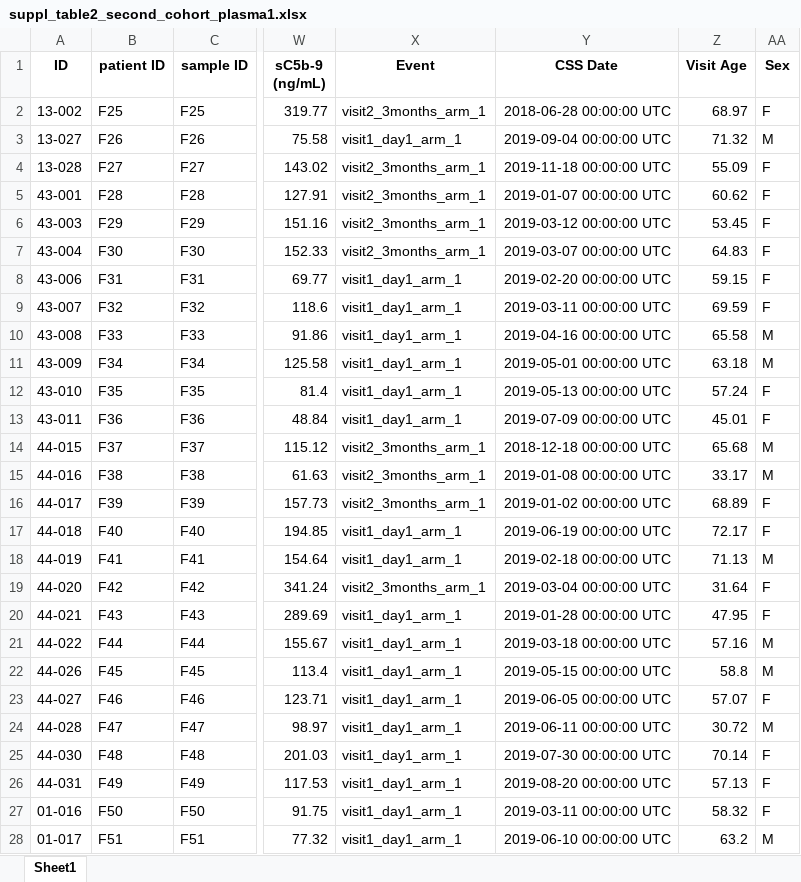
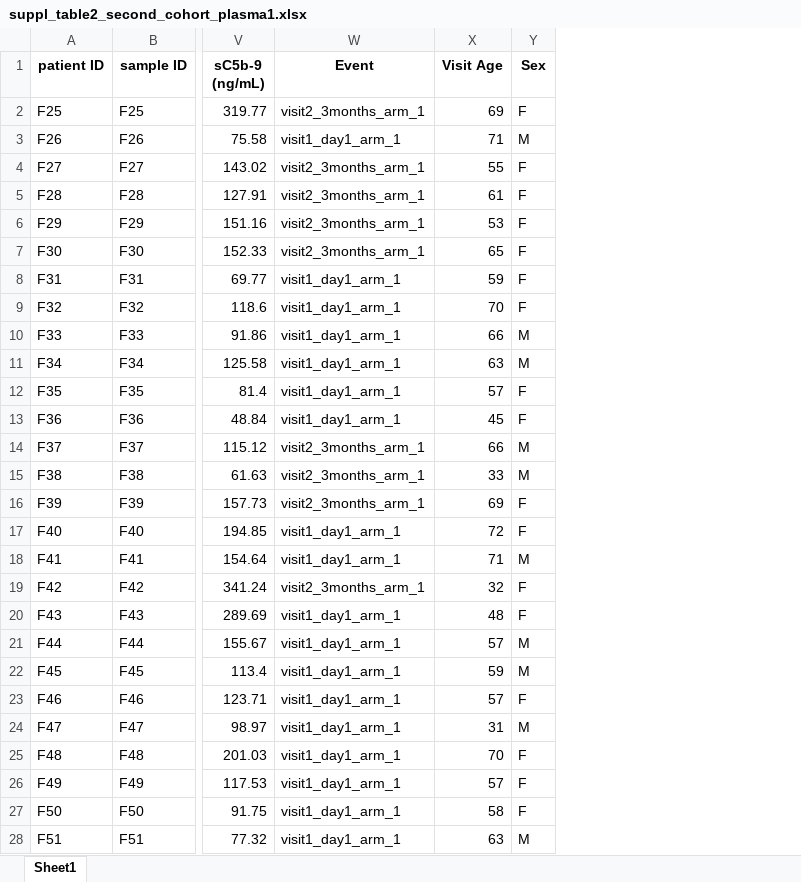
Before and after one commit to FredHutch/Wellstone_Plasma_Complement_in_FSHD, an Excel workbook: suppl_tables/suppl_table2_second_cohort_plasma1.xlsx, sheet Sheet1, drawn as a sheet; only a part is shown, gaps mark what is left out; values as stored, in another font and other column widths than the file's, no borders; removed rows and columns are numbered as before the commit, all else as after; the diff covers the shown part only; the diff names each change by its address in the sheet, - before the commit and + after, or states it on an @@ line.

```diff
--- a/suppl_tables/suppl_table2_second_cohort_plasma1.xlsx (sheet Sheet1)
+++ b/suppl_tables/suppl_table2_second_cohort_plasma1.xlsx (sheet Sheet1)
-column A (ID), rows 2-28: 13-002 | 13-027 | 13-028 | 43-001 | 43-003 | 43-004 | 43-006 | 43-007 | 43-008 | 43-009 | 43-010 | 43-011 | 44-015 | 44-016 | 44-017 | 44-018 | 44-019 | 44-020 | 44-021 | 44-022 | 44-026 | 44-027 | 44-028 | 44-030 | 44-031 | 01-016 | 01-017
-column Y (CSS Date), rows 2-28: 2018-06-28 00:00:00 UTC | 2019-09-04 00:00:00 UTC | 2019-11-18 00:00:00 UTC | 2019-01-07 00:00:00 UTC | 2019-03-12 00:00:00 UTC | 2019-03-07 00:00:00 UTC | 2019-02-20 00:00:00 UTC | 2019-03-11 00:00:00 UTC | 2019-04-16 00:00:00 UTC | 2019-05-01 00:00:00 UTC | 2019-05-13 00:00:00 UTC | 2019-07-09 00:00:00 UTC | 2018-12-18 00:00:00 UTC | 2019-01-08 00:00:00 UTC | 2019-01-02 00:00:00 UTC | 2019-06-19 00:00:00 UTC | 2019-02-18 00:00:00 UTC | 2019-03-04 00:00:00 UTC | 2019-01-28 00:00:00 UTC | 2019-03-18 00:00:00 UTC | 2019-05-15 00:00:00 UTC | 2019-06-05 00:00:00 UTC | 2019-06-11 00:00:00 UTC | 2019-07-30 00:00:00 UTC | 2019-08-20 00:00:00 UTC | 2019-03-11 00:00:00 UTC | 2019-06-10 00:00:00 UTC
-X2 (Visit Age): 68.97
+X2 (Visit Age): 69
-X3 (Visit Age): 71.32
+X3 (Visit Age): 71
-X4 (Visit Age): 55.09
+X4 (Visit Age): 55
-X5 (Visit Age): 60.62
+X5 (Visit Age): 61
-X6 (Visit Age): 53.45
+X6 (Visit Age): 53
-X7 (Visit Age): 64.83
+X7 (Visit Age): 65
-X8 (Visit Age): 59.15
+X8 (Visit Age): 59
-X9 (Visit Age): 69.59
+X9 (Visit Age): 70
-X10 (Visit Age): 65.58
+X10 (Visit Age): 66
-X11 (Visit Age): 63.18
+X11 (Visit Age): 63
-X12 (Visit Age): 57.24
+X12 (Visit Age): 57
-X13 (Visit Age): 45.01
+X13 (Visit Age): 45
-X14 (Visit Age): 65.68
+X14 (Visit Age): 66
-X15 (Visit Age): 33.17
+X15 (Visit Age): 33
-X16 (Visit Age): 68.89
+X16 (Visit Age): 69
-X17 (Visit Age): 72.17
+X17 (Visit Age): 72
-X18 (Visit Age): 71.13
+X18 (Visit Age): 71
-X19 (Visit Age): 31.64
+X19 (Visit Age): 32
-X20 (Visit Age): 47.95
+X20 (Visit Age): 48
-X21 (Visit Age): 57.16
+X21 (Visit Age): 57
-X22 (Visit Age): 58.8
+X22 (Visit Age): 59
-X23 (Visit Age): 57.07
+X23 (Visit Age): 57
-X24 (Visit Age): 30.72
+X24 (Visit Age): 31
-X25 (Visit Age): 70.14
+X25 (Visit Age): 70
-X26 (Visit Age): 57.13
+X26 (Visit Age): 57
-X27 (Visit Age): 58.32
+X27 (Visit Age): 58
-X28 (Visit Age): 63.2
+X28 (Visit Age): 63
```
Also changed, not shown: 12 edited cells elsewhere in this sheet, suppl_tables/suppl_table1_first_cohort_plasma1.xlsx, suppl_tables/suppl_table3_combined_cohort.xlsx, 2 other files.
